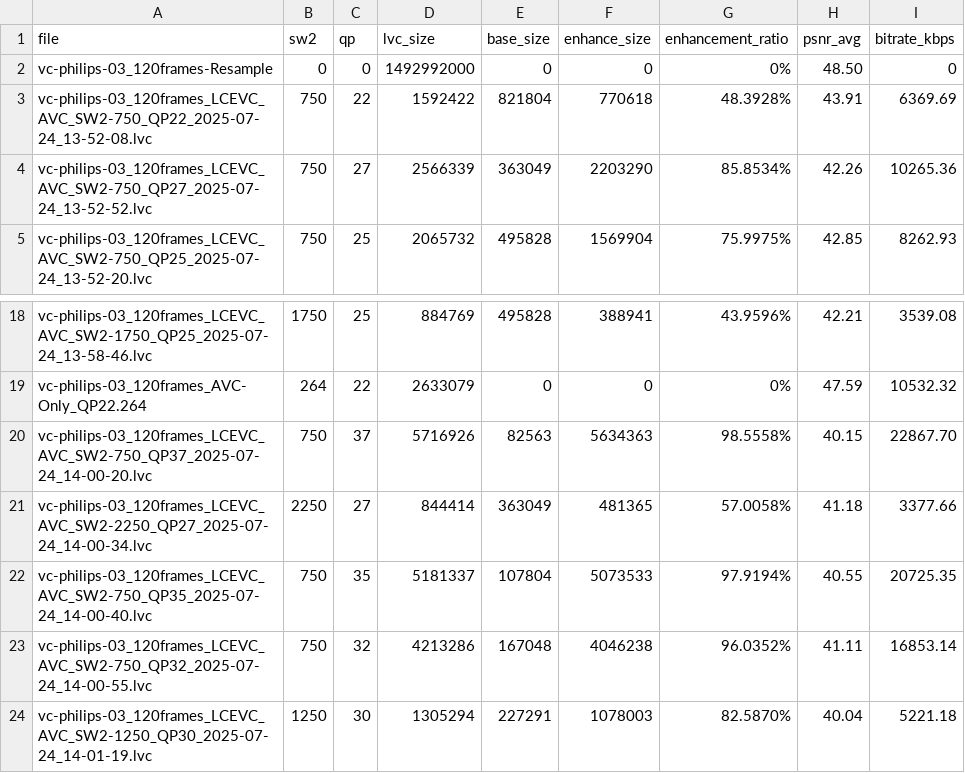
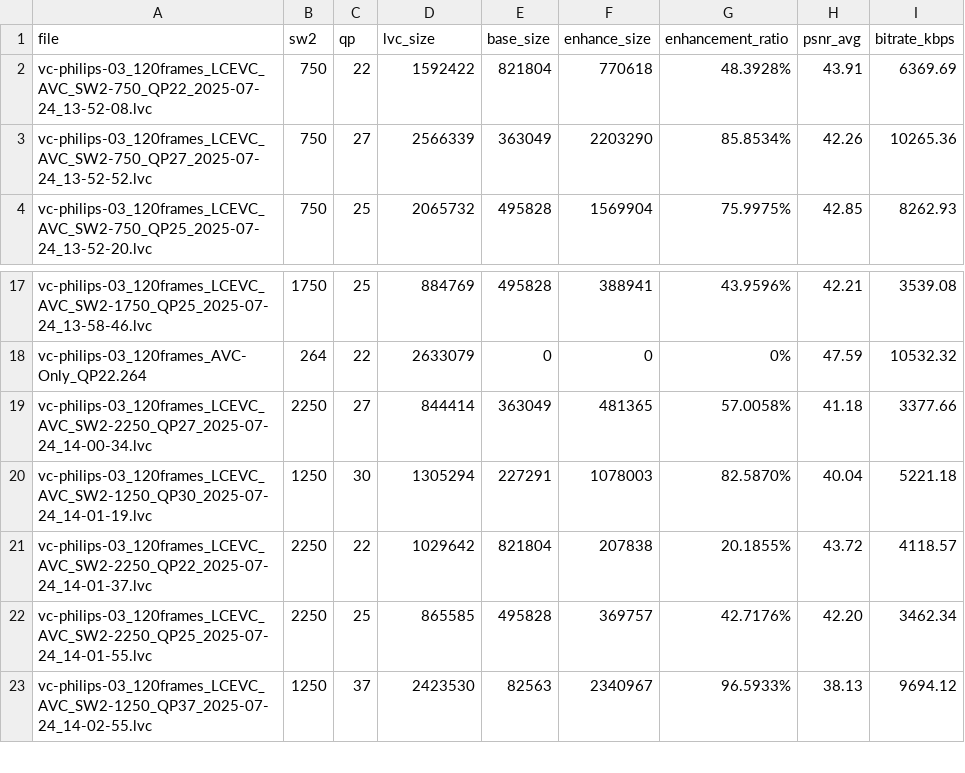
Before and after one commit to lucpena/LCEVC-Enhancement, a CSV file: PSNR/vc-philips-03_120frames-AVC-3840x2160/vc-philips-03_120frames-AVC-3840x2160.csv, drawn as a sheet; only a part is shown, gaps mark what is left out; the shorter side is filled out with more unchanged rows.

```diff
--- a/PSNR/vc-philips-03_120frames-AVC-3840x2160/vc-philips-03_120frames-AVC-3840x2160.csv
+++ b/PSNR/vc-philips-03_120frames-AVC-3840x2160/vc-philips-03_120frames-AVC-3840x2160.csv
@@ -1,3 +1,2 @@
 file,sw2,qp,lvc_size,base_size,enhance_size,enhancement_ratio,psnr_avg,bitrate_kbps
-vc-philips-03_120frames-Resample,0,0,1492992000,0,0,0%,48.50,0
 vc-philips-03_120frames_LCEVC_AVC_SW2-750_QP22_2025-07-24_13-52-08.lvc,750,22,1592422,821804,770618,48.3928%,43.91,6369.69
@@ -19,6 +18,3 @@ vc-philips-03_120frames_LCEVC_AVC_SW2-1750_QP25_2025-07-24_13-58-46.lvc,1750,25,
 vc-philips-03_120frames_AVC-Only_QP22.264,264,22,2633079,0,0,0%,47.59,10532.32
-vc-philips-03_120frames_LCEVC_AVC_SW2-750_QP37_2025-07-24_14-00-20.lvc,750,37,5716926,82563,5634363,98.5558%,40.15,22867.70
 vc-philips-03_120frames_LCEVC_AVC_SW2-2250_QP27_2025-07-24_14-00-34.lvc,2250,27,844414,363049,481365,57.0058%,41.18,3377.66
-vc-philips-03_120frames_LCEVC_AVC_SW2-750_QP35_2025-07-24_14-00-40.lvc,750,35,5181337,107804,5073533,97.9194%,40.55,20725.35
-vc-philips-03_120frames_LCEVC_AVC_SW2-750_QP32_2025-07-24_14-00-55.lvc,750,32,4213286,167048,4046238,96.0352%,41.11,16853.14
 vc-philips-03_120frames_LCEVC_AVC_SW2-1250_QP30_2025-07-24_14-01-19.lvc,1250,30,1305294,227291,1078003,82.5870%,40.04,5221.18
```
Also changed, not shown: 22 other files.
